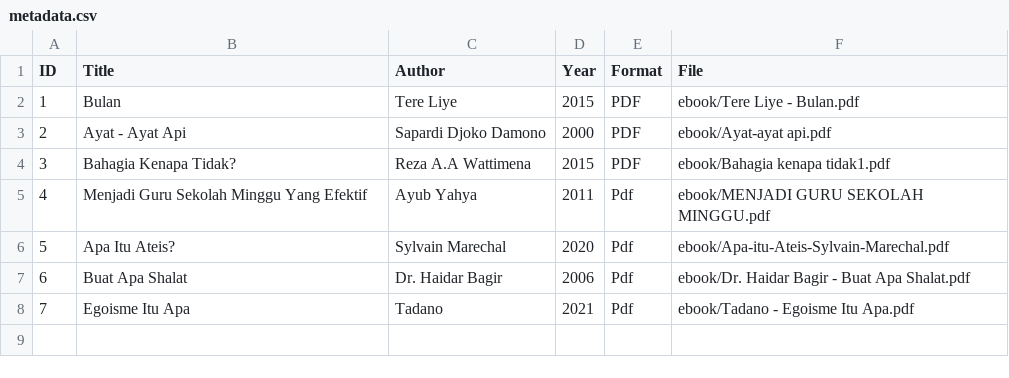
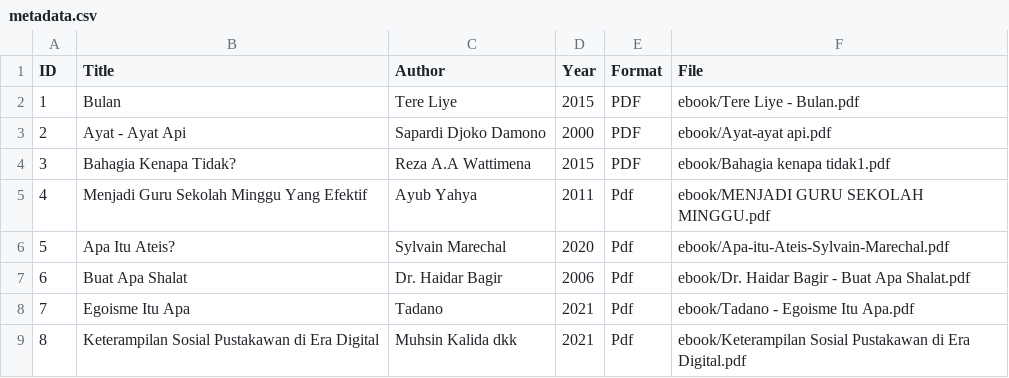
Before and after one commit to nnawoo/digitallibrary, a CSV file: metadata/metadata.csv, drawn as a sheet.

Commit message:
Update metadata.csv

```diff
--- a/metadata/metadata.csv
+++ b/metadata/metadata.csv
@@ -8 +8,2 @@ ID,Title,Author,Year,Format,File
 7,Egoisme Itu Apa,Tadano,2021,Pdf,ebook/Tadano - Egoisme Itu Apa.pdf
+8,Keterampilan Sosial Pustakawan di Era Digital,Muhsin Kalida dkk,2021,Pdf,ebook/Keterampilan Sosial Pustakawan di Era Digital.pdf
```
